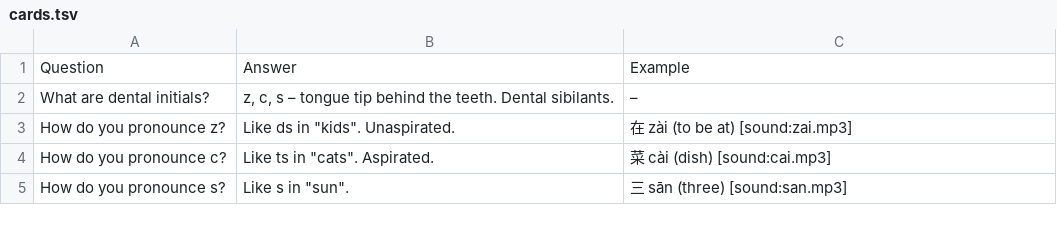
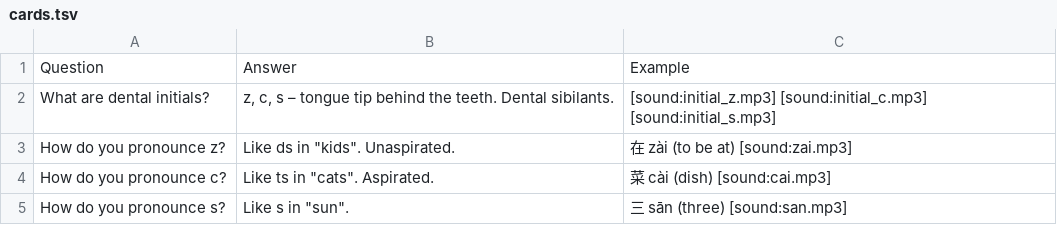
Before and after one commit to Waldmann-dev/Anki-Chinesisch, a TSV file: Chinese Grammar/00. Pinyin/06. Dental/cards.tsv, drawn as a sheet.

Commit message:
Add initial/final audio tags to Chinese Grammar/00. Pinyin/06. Dental/cards.tsv

```diff
--- a/Chinese Grammar/00. Pinyin/06. Dental/cards.tsv
+++ b/Chinese Grammar/00. Pinyin/06. Dental/cards.tsv
@@ -1,3 +1,3 @@
 Question	Answer	Example
-What are dental initials?	z, c, s – tongue tip behind the teeth. Dental sibilants.	–
+What are dental initials?	z, c, s – tongue tip behind the teeth. Dental sibilants.	[sound:initial_z.mp3] [sound:initial_c.mp3] [sound:initial_s.mp3]
 How do you pronounce z?	Like ds in "kids". Unaspirated.	在 zài (to be at) [sound:zai.mp3]
```
